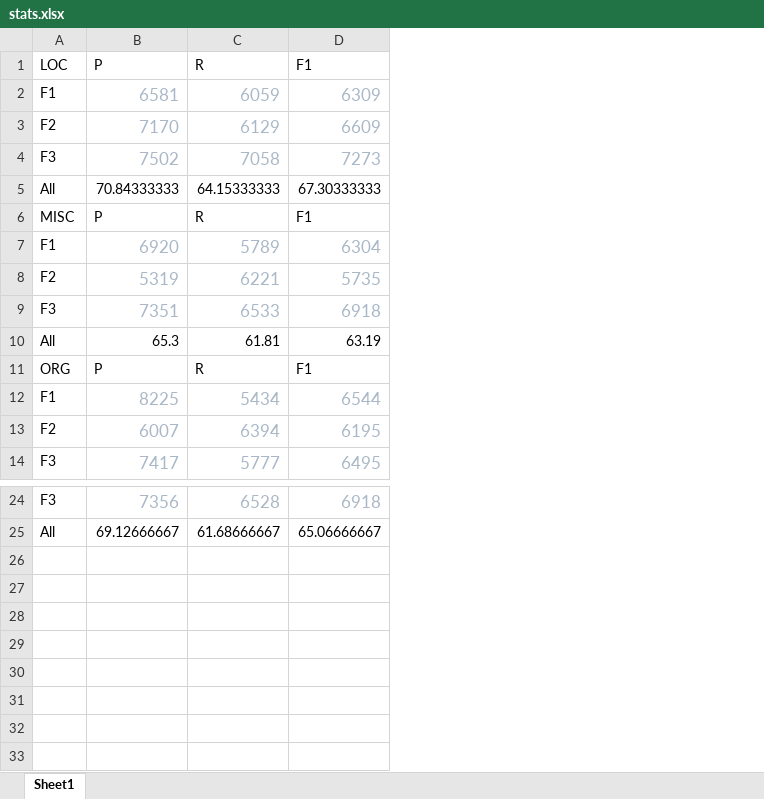
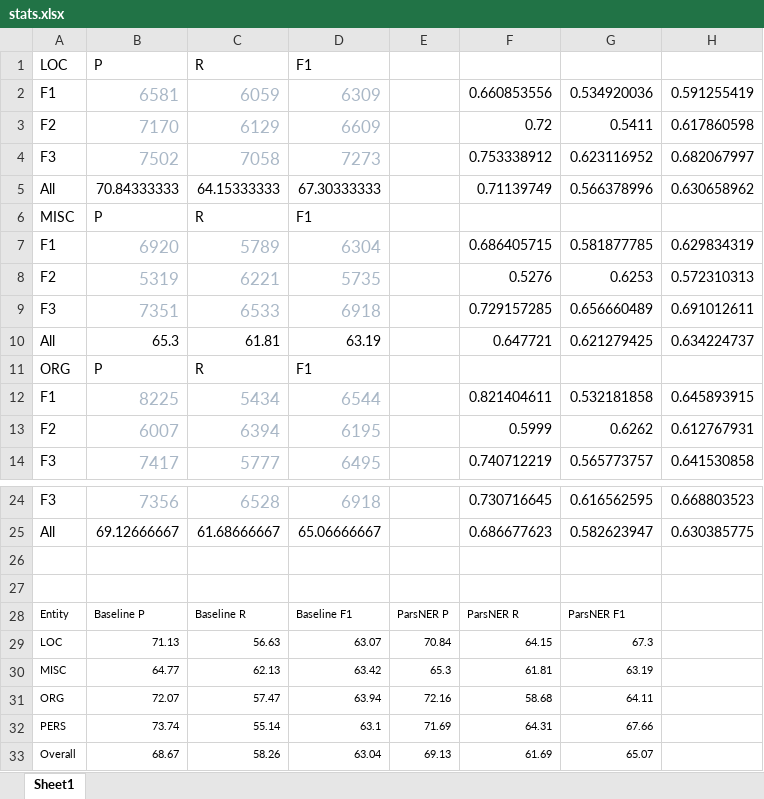
Before and after one commit to majidasgari/ParsNER, an Excel workbook: persian/social/results/t1/stats.xlsx, sheet Sheet1, drawn as a sheet; only a part is shown, gaps mark what is left out; values as stored, in another font and other column widths than the file's, no borders; the diff names each change by its address in the sheet, - before the commit and + after, or states it on an @@ line.

```diff
--- a/persian/social/results/t1/stats.xlsx (sheet Sheet1)
+++ b/persian/social/results/t1/stats.xlsx (sheet Sheet1)
+column E, empty
+column F, rows 2-14: 0.660853556 | 0.72 | 0.753338912 | 0.71139749 |  | 0.686405715 | 0.5276 | 0.729157285 | 0.647721 |  | 0.821404611 | 0.5999 | 0.740712219; rows 24-25: 0.730716645 | 0.686677623
+column G, rows 2-14: 0.534920036 | 0.5411 | 0.623116952 | 0.566378996 |  | 0.581877785 | 0.6253 | 0.656660489 | 0.621279425 |  | 0.532181858 | 0.6262 | 0.565773757; rows 24-25: 0.616562595 | 0.582623947
+column H, rows 2-14: 0.591255419 | 0.617860598 | 0.682067997 | 0.630658962 |  | 0.629834319 | 0.572310313 | 0.691012611 | 0.634224737 |  | 0.645893915 | 0.612767931 | 0.641530858; rows 24-25: 0.668803523 | 0.630385775
+row 26: (empty)
+row 27: (empty)
+row 28: Entity | Baseline P | Baseline R | Baseline F1 | ParsNER P | ParsNER R | ParsNER F1
+row 29: LOC | 71.13 | 56.63 | 63.07 | 70.84 | 64.15 | 67.3
+row 30: MISC | 64.77 | 62.13 | 63.42 | 65.3 | 61.81 | 63.19
+row 31: ORG | 72.07 | 57.47 | 63.94 | 72.16 | 58.68 | 64.11
+row 32: PERS | 73.74 | 55.14 | 63.1 | 71.69 | 64.31 | 67.66
+row 33: Overall | 68.67 | 58.26 | 63.04 | 69.13 | 61.69 | 65.07
```
Also changed, not shown: 6 other files.
